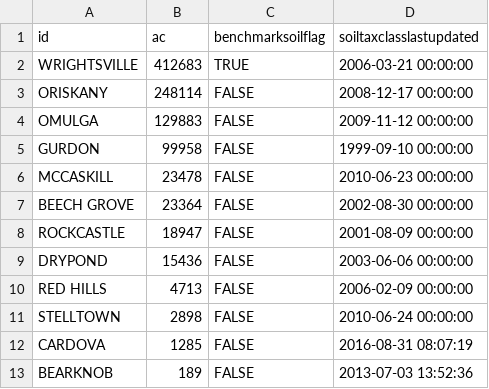
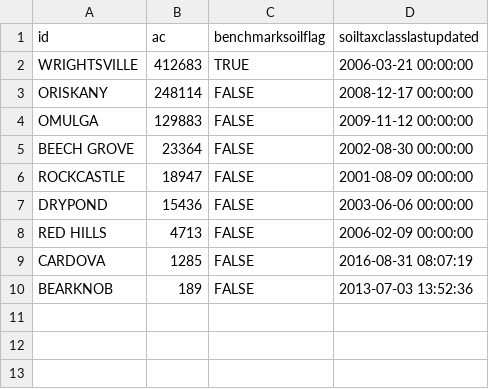
Before and after one commit to ncss-tech/SoilKnowledgeBase, a CSV file: inst/extdata/OSD-error-reporting/RO/morgantown-series.csv, drawn as a sheet; the diff names each change by its address in the sheet, - before the commit and + after, or states it on an @@ line.

```diff
--- a/inst/extdata/OSD-error-reporting/RO/morgantown-series.csv
+++ b/inst/extdata/OSD-error-reporting/RO/morgantown-series.csv
-row 5: GURDON | 99958 | FALSE | 1999-09-10 00:00:00
-row 6: MCCASKILL | 23478 | FALSE | 2010-06-23 00:00:00
-row 11: STELLTOWN | 2898 | FALSE | 2010-06-24 00:00:00
```
Also changed, not shown: inst/extdata/OSD-error-reporting/RO/portland-hz.csv, inst/extdata/OSD-error-reporting/RO/portland-series.csv, 5 other files.
